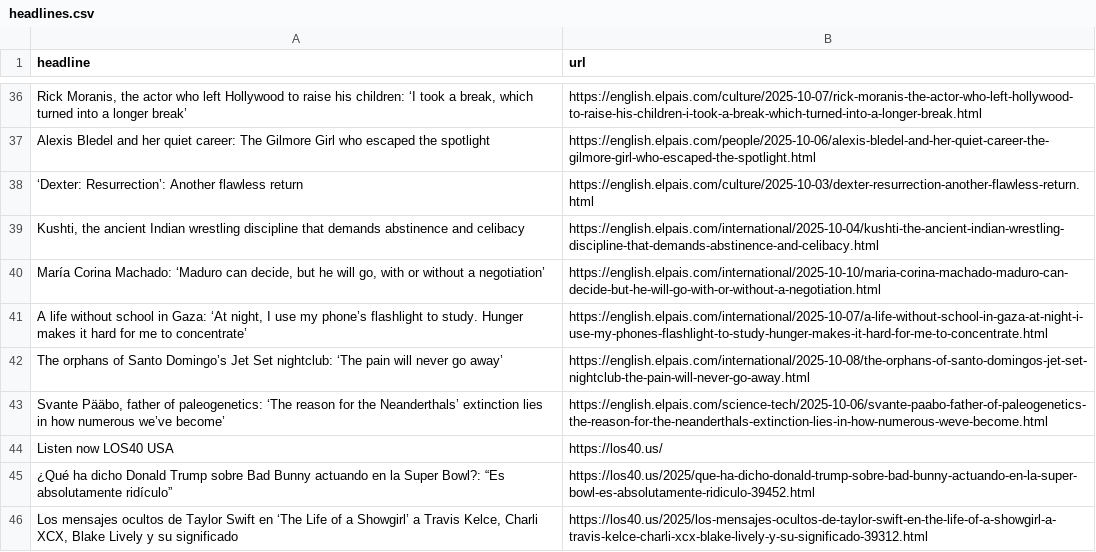
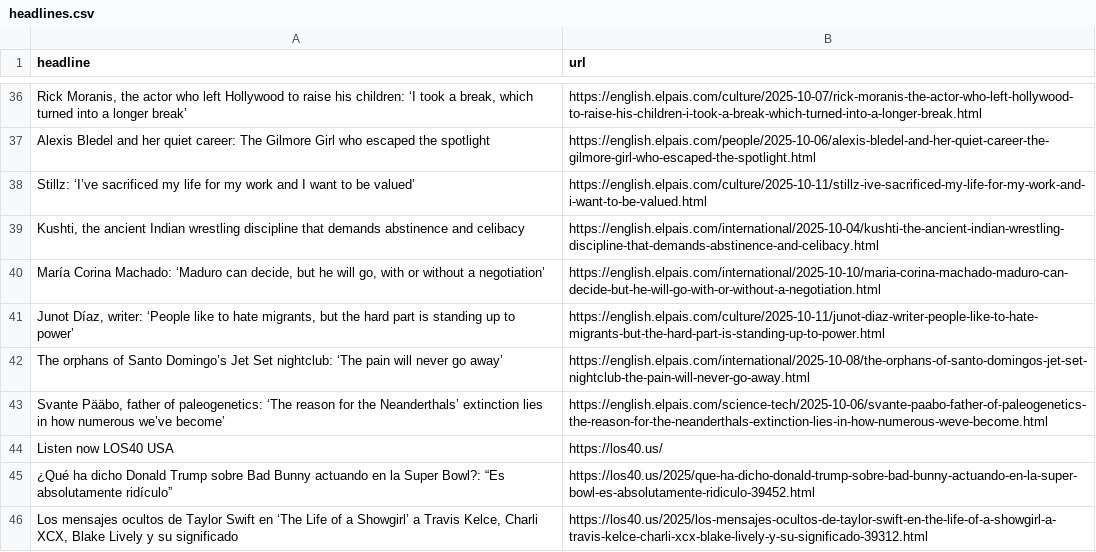
Before and after one commit to Filipe-Teles/el-pais-autoscraper, a CSV file: headlines.csv, drawn as a sheet; only a part is shown, gaps mark what is left out; removed rows and columns are numbered as before the commit, all else as after; the diff names each change by its address in the sheet, - before the commit and + after, or states it on an @@ line.

```diff
--- a/headlines.csv
+++ b/headlines.csv
-row 38: ‘Dexter: Resurrection’: Another flawless return | https://english.elpais.com/culture/2025-10-03/dexter-resurrection-another-flawless-return.html
+row 38: Stillz: ‘I’ve sacrificed my life for my work and I want to be valued’ | https://english.elpais.com/culture/2025-10-11/stillz-ive-sacrificed-my-life-for-my-work-and-i-want-to-be-valued.html
-row 41: A life without school in Gaza: ‘At night, I use my phone’s flashlight to study. Hunger makes it hard for me to concentrate’ | https://english.elpais.com/international/2025-10-07/a-life-without-school-in-gaza-at-night-i-use-my-phones-flashlight-to-study-hunger-makes-it-hard-for-me-to-concentrate.html
+row 41: Junot Díaz, writer: ‘People like to hate migrants, but the hard part is standing up to power’ | https://english.elpais.com/culture/2025-10-11/junot-diaz-writer-people-like-to-hate-migrants-but-the-hard-part-is-standing-up-to-power.html
```
